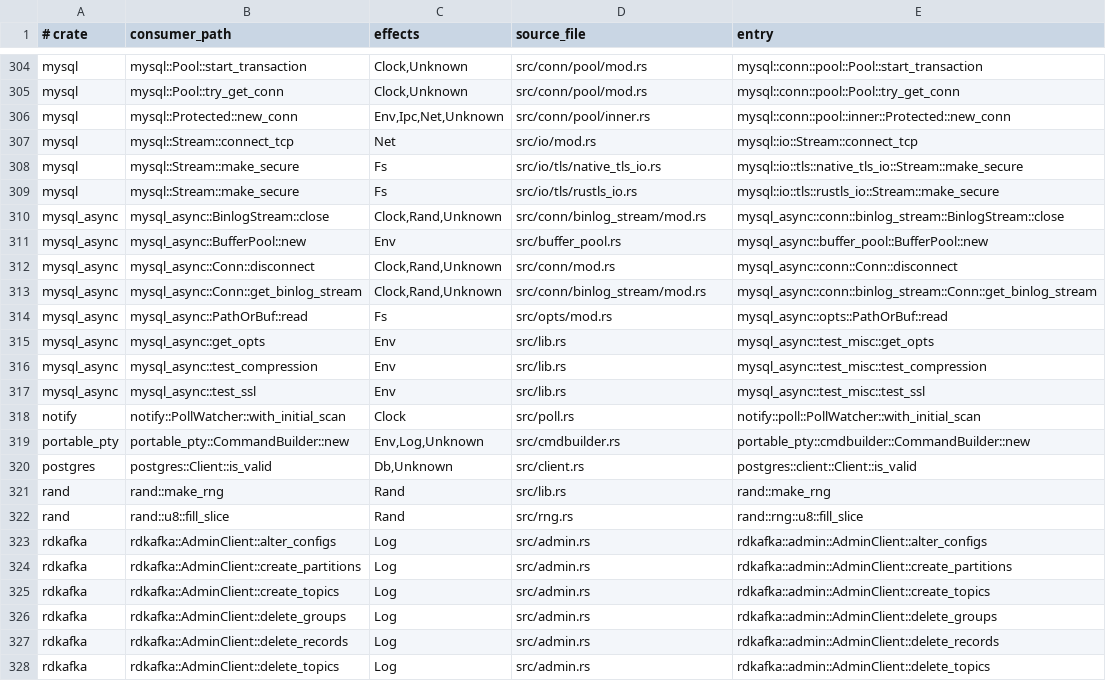
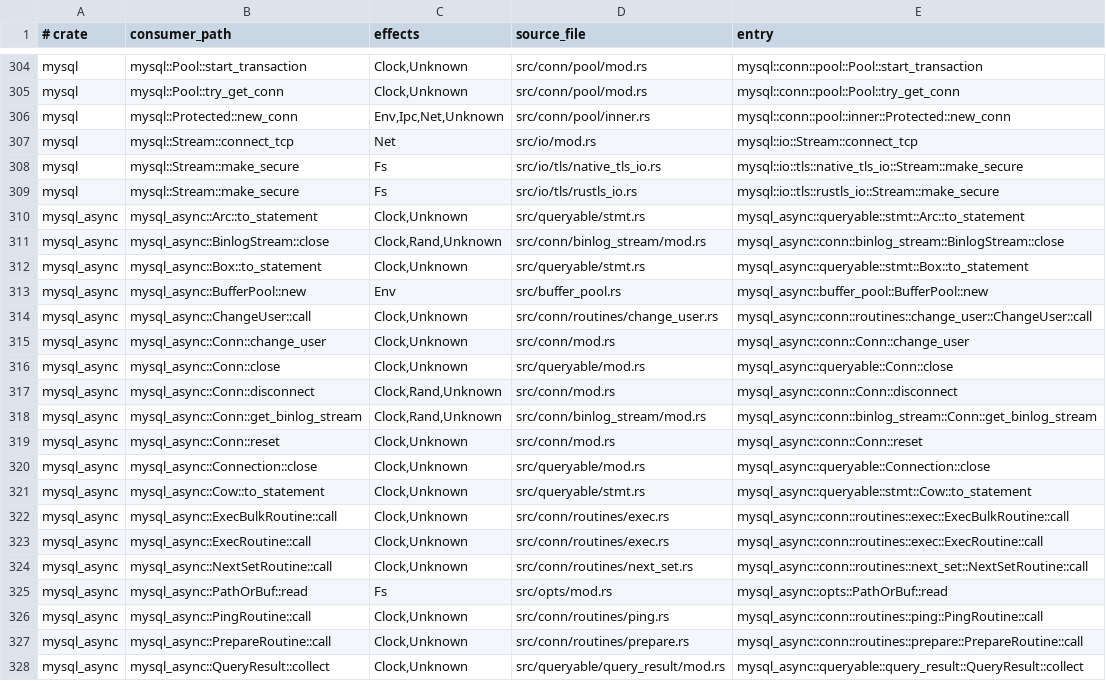
Before and after one commit to tombaldwin/candor-rust, a TSV file: eval/coverage-gate/open.tsv, drawn as a sheet; only a part is shown, gaps mark what is left out; the shorter side is filled out with more unchanged rows; the diff covers the shown part only; the diff names each change by its address in the sheet, - before the commit and + after, or states it on an @@ line.

```diff
--- a/eval/coverage-gate/open.tsv
+++ b/eval/coverage-gate/open.tsv
+row 310: mysql_async | mysql_async::Arc::to_statement | Clock,Unknown | src/queryable/stmt.rs | mysql_async::queryable::stmt::Arc::to_statement
+row 312: mysql_async | mysql_async::Box::to_statement | Clock,Unknown | src/queryable/stmt.rs | mysql_async::queryable::stmt::Box::to_statement
+row 314: mysql_async | mysql_async::ChangeUser::call | Clock,Unknown | src/conn/routines/change_user.rs | mysql_async::conn::routines::change_user::ChangeUser::call
+row 315: mysql_async | mysql_async::Conn::change_user | Clock,Unknown | src/conn/mod.rs | mysql_async::conn::Conn::change_user
+row 316: mysql_async | mysql_async::Conn::close | Clock,Unknown | src/queryable/mod.rs | mysql_async::queryable::Conn::close
+row 319: mysql_async | mysql_async::Conn::reset | Clock,Unknown | src/conn/mod.rs | mysql_async::conn::Conn::reset
+row 320: mysql_async | mysql_async::Connection::close | Clock,Unknown | src/queryable/mod.rs | mysql_async::queryable::Connection::close
+row 321: mysql_async | mysql_async::Cow::to_statement | Clock,Unknown | src/queryable/stmt.rs | mysql_async::queryable::stmt::Cow::to_statement
+row 322: mysql_async | mysql_async::ExecBulkRoutine::call | Clock,Unknown | src/conn/routines/exec.rs | mysql_async::conn::routines::exec::ExecBulkRoutine::call
+row 323: mysql_async | mysql_async::ExecRoutine::call | Clock,Unknown | src/conn/routines/exec.rs | mysql_async::conn::routines::exec::ExecRoutine::call
+row 324: mysql_async | mysql_async::NextSetRoutine::call | Clock,Unknown | src/conn/routines/next_set.rs | mysql_async::conn::routines::next_set::NextSetRoutine::call
+row 326: mysql_async | mysql_async::PingRoutine::call | Clock,Unknown | src/conn/routines/ping.rs | mysql_async::conn::routines::ping::PingRoutine::call
+row 327: mysql_async | mysql_async::PrepareRoutine::call | Clock,Unknown | src/conn/routines/prepare.rs | mysql_async::conn::routines::prepare::PrepareRoutine::call
+row 328: mysql_async | mysql_async::QueryResult::collect | Clock,Unknown | src/queryable/query_result/mod.rs | mysql_async::queryable::query_result::QueryResult::collect
```
Also changed, not shown: 20 added rows elsewhere in this file.
